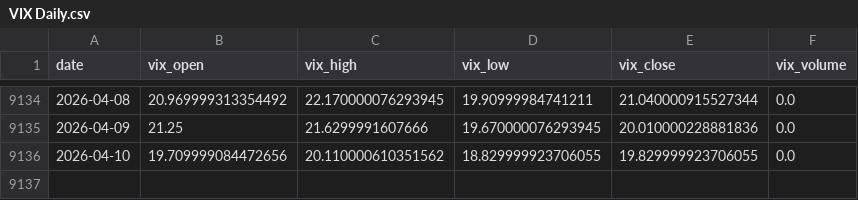
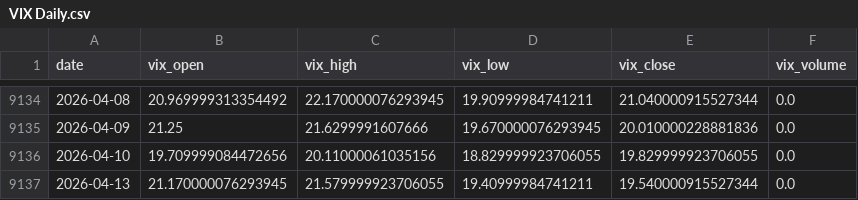
Before and after one commit to maxhammons/project-montauk, a CSV file: reference/time-series data/VIX Daily.csv, drawn as a sheet; only a part is shown, gaps mark what is left out.

```diff
--- a/reference/time-series data/VIX Daily.csv
+++ b/reference/time-series data/VIX Daily.csv
@@ -9135,2 +9135,3 @@ date,vix_open,vix_high,vix_low,vix_close,vix_volume
 2026-04-09,21.25,21.6299991607666,19.670000076293945,20.010000228881836,0.0
-2026-04-10,19.709999084472656,20.110000610351562,18.829999923706055,19.829999923706055,0.0
+2026-04-10,19.709999084472656,20.11000061035156,18.829999923706055,19.829999923706055,0.0
+2026-04-13,21.170000076293945,21.579999923706055,19.40999984741211,19.540000915527344,0.0
```
Also changed, not shown: reference/time-series data/3-Month Treasury Bill Rate.csv, reference/time-series data/Fed Funds Rate.csv, 8 other files.
